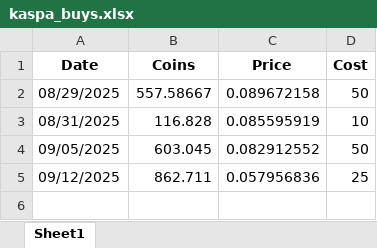
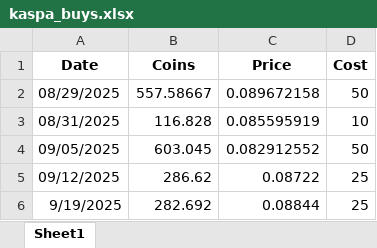
Before and after one commit to revanyo/crypto_buys, an Excel workbook: data/kaspa_buys.xlsx, sheet Sheet1, drawn as a sheet; values as stored, in another font and other column widths than the file's, no borders; the diff names each change by its address in the sheet, - before the commit and + after, or states it on an @@ line.

```diff
--- a/data/kaspa_buys.xlsx (sheet Sheet1)
+++ b/data/kaspa_buys.xlsx (sheet Sheet1)
-B5 (Coins): 862.711
+B5 (Coins): 286.62
-C5 (Price): 0.057956836
+C5 (Price): 0.08722
+row 6: 9/19/2025 | 282.692 | 0.08844 | 25
```
Also changed, not shown: 1 other file.
